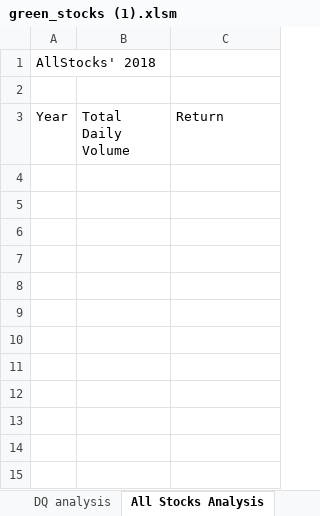
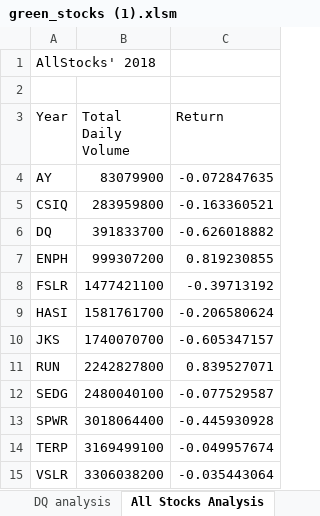
Before and after one commit to wigwej/Stock-Analysis, an Excel workbook: green_stocks (1).xlsm, sheet All Stocks Analysis, drawn as a sheet; values as stored, in another font and other column widths than the file's, no borders; the diff names each change by its address in the sheet, - before the commit and + after, or states it on an @@ line.

Commit message:
Add files via upload

```diff
--- a/green_stocks (1).xlsm (sheet All Stocks Analysis)
+++ b/green_stocks (1).xlsm (sheet All Stocks Analysis)
+row 4: AY | 83079900 | -0.072847635
+row 5: CSIQ | 283959800 | -0.163360521
+row 6: DQ | 391833700 | -0.626018882
+row 7: ENPH | 999307200 | 0.819230855
+row 8: FSLR | 1477421100 | -0.39713192
+row 9: HASI | 1581761700 | -0.206580624
+row 10: JKS | 1740070700 | -0.605347157
+row 11: RUN | 2242827800 | 0.839527071
+row 12: SEDG | 2480040100 | -0.077529587
+row 13: SPWR | 3018064400 | -0.445930928
+row 14: TERP | 3169499100 | -0.049957674
+row 15: VSLR | 3306038200 | -0.035443064
```
